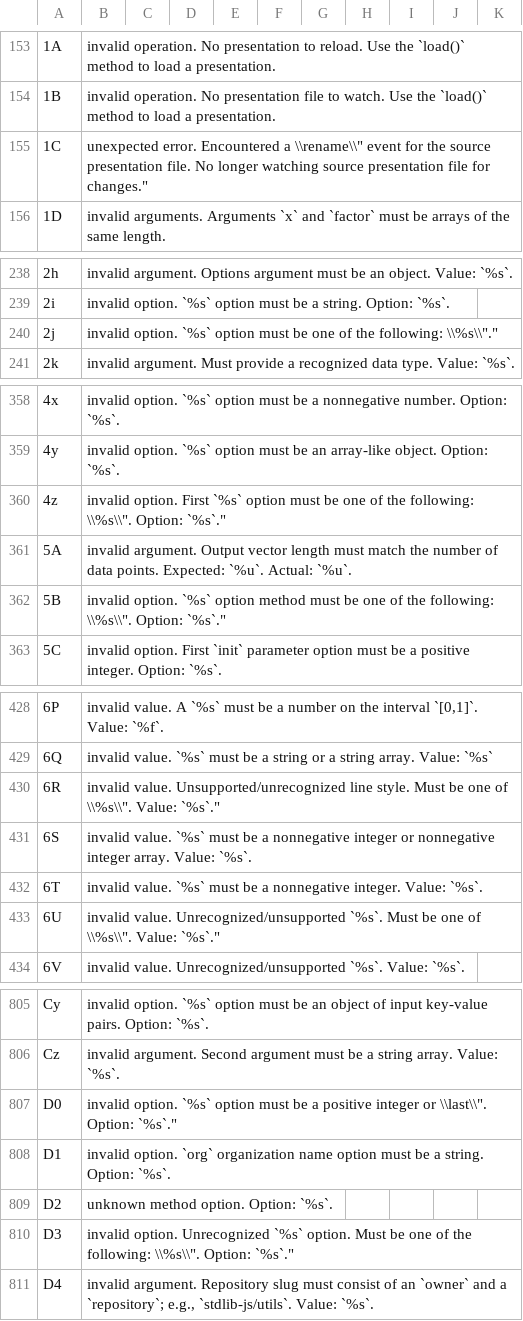
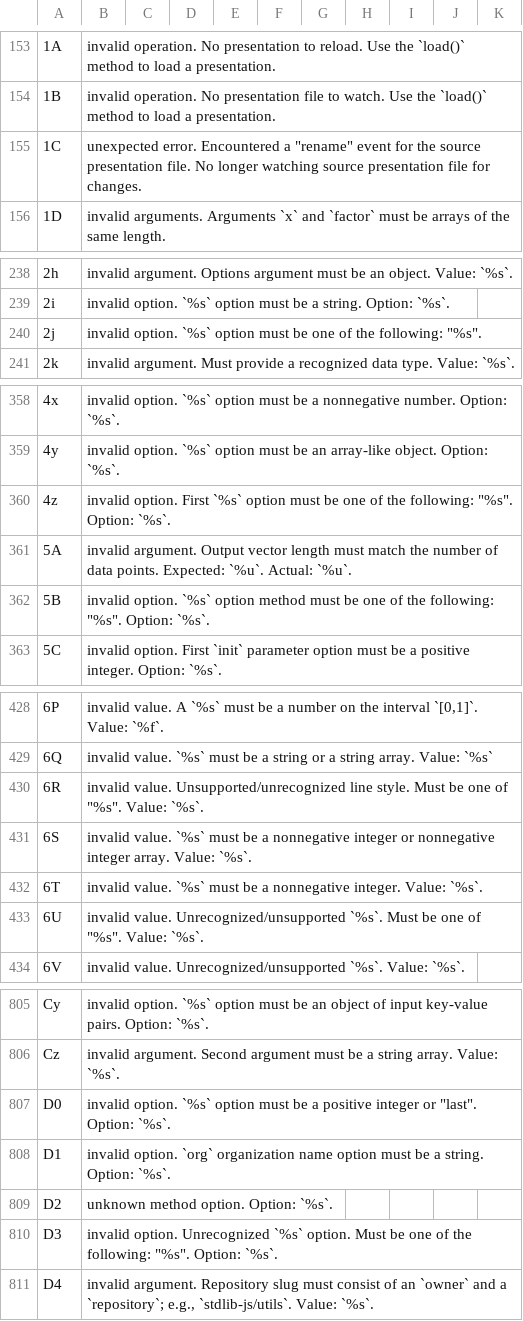
Before and after one commit to stdlib-js/error, a CSV file: tools/database/data/data.csv, drawn as a sheet; only a part is shown, gaps mark what is left out; the diff covers the shown part only.

```diff
--- a/tools/database/data/data.csv
+++ b/tools/database/data/data.csv
@@ -154,3 +154,3 @@
 "1B","invalid operation. No presentation file to watch. Use the `load()` method to load a presentation."
-"1C","unexpected error. Encountered a \\"rename\\" event for the source presentation file. No longer watching source presentation file for changes."
+"1C","unexpected error. Encountered a ""rename"" event for the source presentation file. No longer watching source presentation file for changes."
 "1D","invalid arguments. Arguments `x` and `factor` must be arrays of the same length."
@@ -239,3 +239,3 @@
 "2i","invalid option. `%s` option must be a string. Option: `%s`."
-"2j","invalid option. `%s` option must be one of the following: \\"%s\\"."
+"2j","invalid option. `%s` option must be one of the following: ""%s""."
 "2k","invalid argument. Must provide a recognized data type. Value: `%s`."
@@ -359,5 +359,5 @@
 "4y","invalid option. `%s` option must be an array-like object. Option: `%s`."
-"4z","invalid option. First `%s` option must be one of the following: \\"%s\\". Option: `%s`."
+"4z","invalid option. First `%s` option must be one of the following: ""%s"". Option: `%s`."
 "5A","invalid argument. Output vector length must match the number of data points. Expected: `%u`. Actual: `%u`."
-"5B","invalid option. `%s` option method must be one of the following: \\"%s\\". Option: `%s`."
+"5B","invalid option. `%s` option method must be one of the following: ""%s"". Option: `%s`."
 "5C","invalid option. First `init` parameter option must be a positive integer. Option: `%s`."
@@ -429,6 +429,6 @@
 "6Q","invalid value. `%s` must be a string or a string array. Value: `%s`"
-"6R","invalid value. Unsupported/unrecognized line style. Must be one of \\"%s\\". Value: `%s`."
+"6R","invalid value. Unsupported/unrecognized line style. Must be one of ""%s"". Value: `%s`."
 "6S","invalid value. `%s` must be a nonnegative integer or nonnegative integer array. Value: `%s`."
 "6T","invalid value. `%s` must be a nonnegative integer. Value: `%s`."
-"6U","invalid value. Unrecognized/unsupported `%s`. Must be one of \\"%s\\". Value: `%s`."
+"6U","invalid value. Unrecognized/unsupported `%s`. Must be one of ""%s"". Value: `%s`."
 "6V","invalid value. Unrecognized/unsupported `%s`. Value: `%s`."
@@ -806,6 +806,6 @@
 "Cz","invalid argument. Second argument must be a string array. Value: `%s`."
-"D0","invalid option. `%s` option must be a positive integer or \\"last\\". Option: `%s`."
+"D0","invalid option. `%s` option must be a positive integer or ""last"". Option: `%s`."
 "D1","invalid option. `org` organization name option must be a string. Option: `%s`."
 "D2","unknown method option. Option: `%s`."
-"D3","invalid option. Unrecognized `%s` option. Must be one of the following: \\"%s\\". Option: `%s`."
+"D3","invalid option. Unrecognized `%s` option. Must be one of the following: ""%s"". Option: `%s`."
 "D4","invalid argument. Repository slug must consist of an `owner` and a `repository`; e.g., `stdlib-js/utils`. Value: `%s`."
```
Also changed, not shown: 25 edited cells elsewhere in this file, 1 other file.
